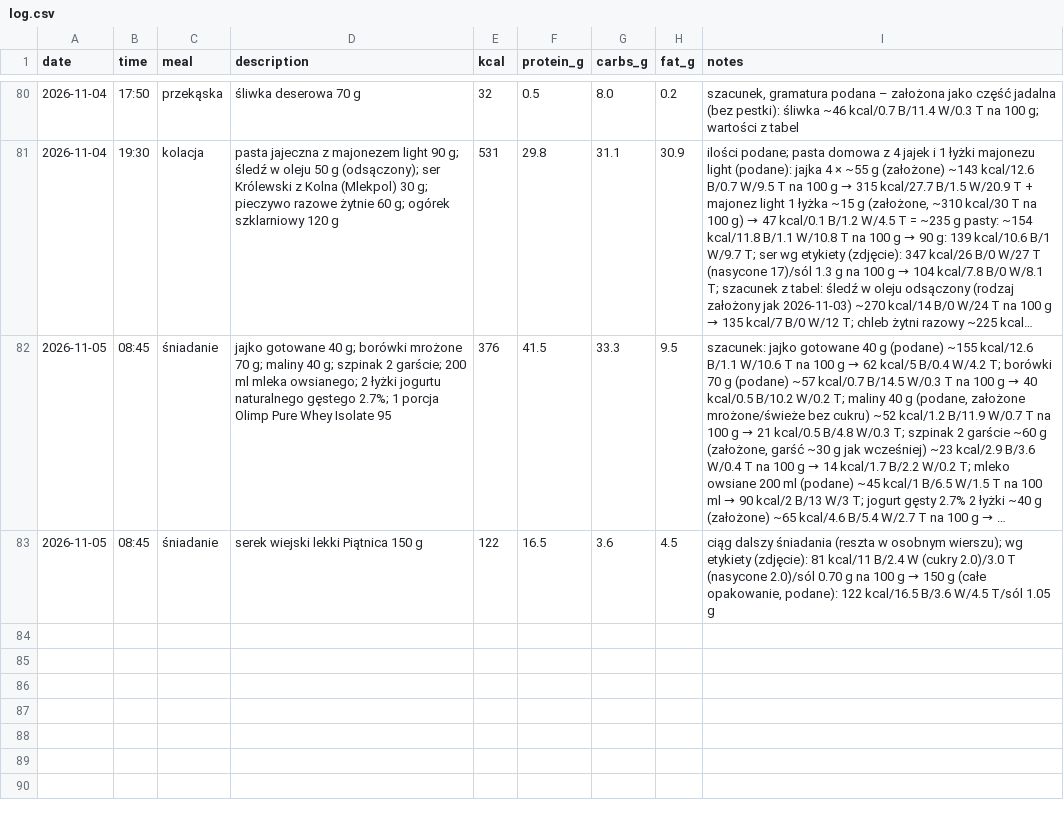
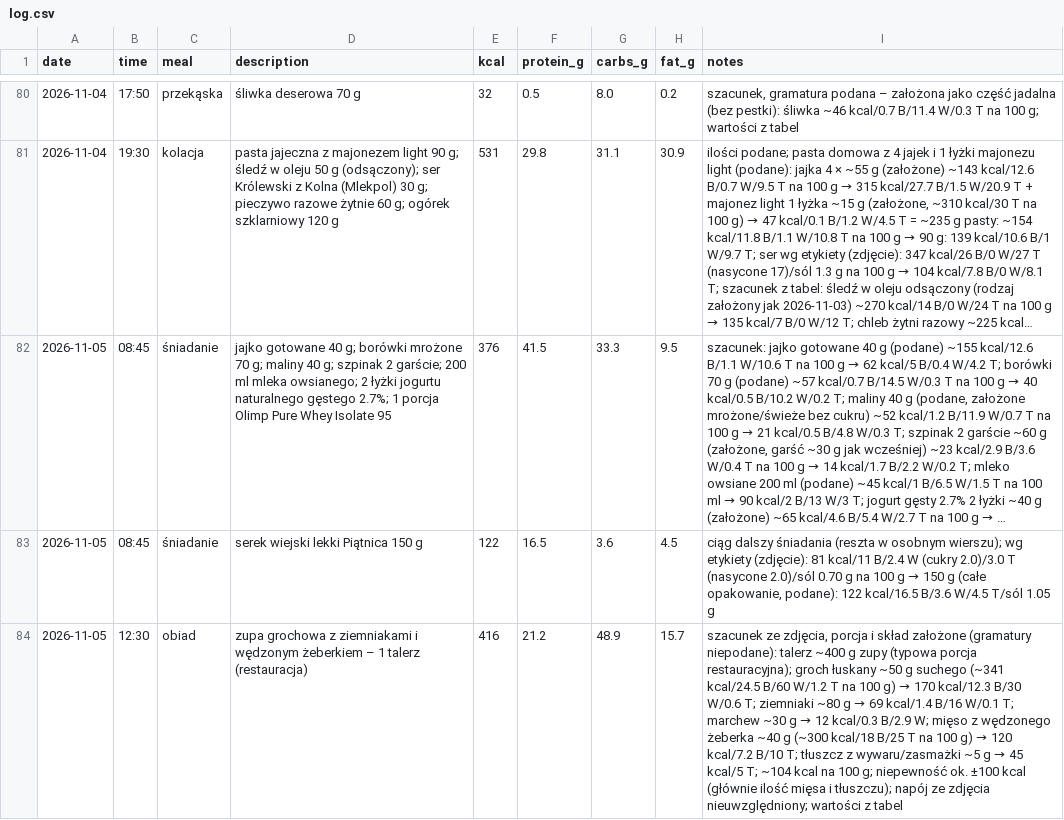
Before and after one commit to podniesm/health, a CSV file: data/nutrition/log.csv, drawn as a sheet; only a part is shown, gaps mark what is left out; long unchanged cells end in …; the diff names each change by its address in the sheet, - before the commit and + after, or states it on an @@ line.

```diff
--- a/data/nutrition/log.csv
+++ b/data/nutrition/log.csv
+row 84: 2026-11-05 | 12:30 | obiad | zupa grochowa z ziemniakami i wędzonym żeberkiem – 1 talerz (restauracja) | 416 | 21.2 | 48.9 | 15.7 | szacunek ze zdjęcia, porcja i skład założone (gramatury niepodane): talerz ~400 g zupy (typowa porcja restauracyjna); groch łuskany ~50 g suchego (~341 kcal/24.5 B/60 W/1.2 T na 100 g) → 170 kcal/12.3 B/30 W/0.6 T; ziemniaki ~80 g → 69 kcal/1.4 B/16 W/0.1 T; marchew ~30 g → 12 kcal/0.3 B/2.9 W; mięso z wędzonego żeberka ~40 g (~300 kcal/18 B/25 T na 100 g) → 120 kcal/7.2 B/10 T; tłuszcz z wywaru/zasmażki ~5 g → 45 kcal/5 T; ~104 kcal na 100 g; niepewność ok. ±100 kcal (głównie ilość mięsa i tłuszczu); napój ze zdjęcia nieuwzględniony; wartości z tabel
```
